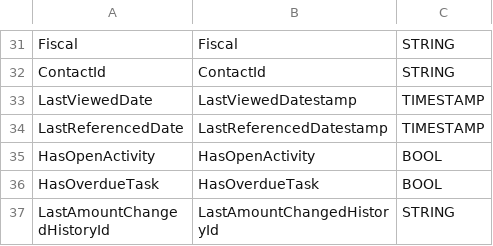
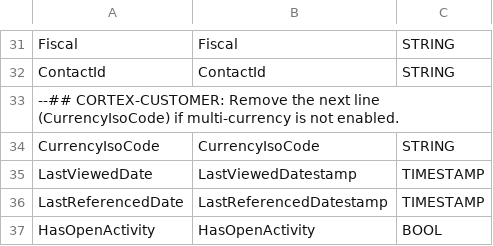
Before and after one commit to GoogleCloudPlatform/cortex-salesforce, a CSV file: src/table_schema/opportunities.csv, drawn as a sheet; only a part is shown, gaps mark what is left out; the shorter side is filled out with more unchanged rows.

```diff
--- a/src/table_schema/opportunities.csv
+++ b/src/table_schema/opportunities.csv
@@ -32,2 +32,4 @@ Fiscal,Fiscal,STRING
 ContactId,ContactId,STRING
+--## CORTEX-CUSTOMER: Remove the next line (CurrencyIsoCode) if multi-currency is not enabled.
+CurrencyIsoCode,CurrencyIsoCode,STRING
 LastViewedDate,LastViewedDatestamp,TIMESTAMP
```
Also changed, not shown: 8 other files.
